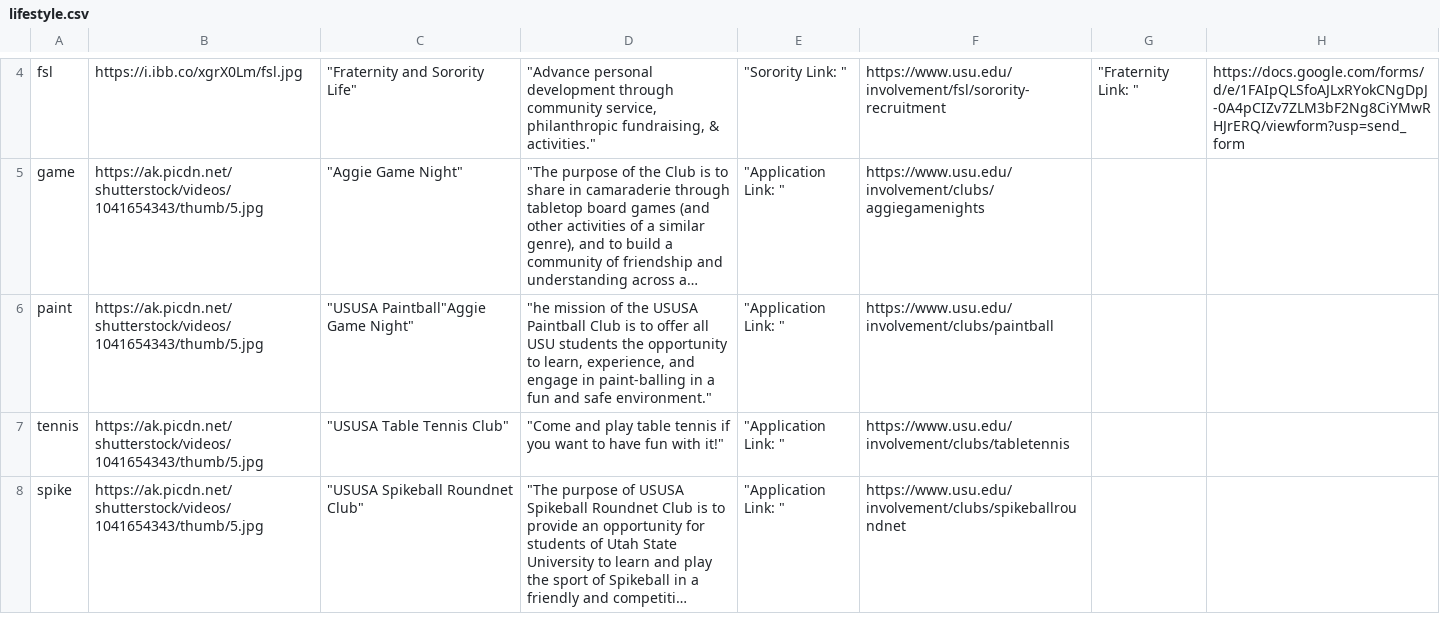
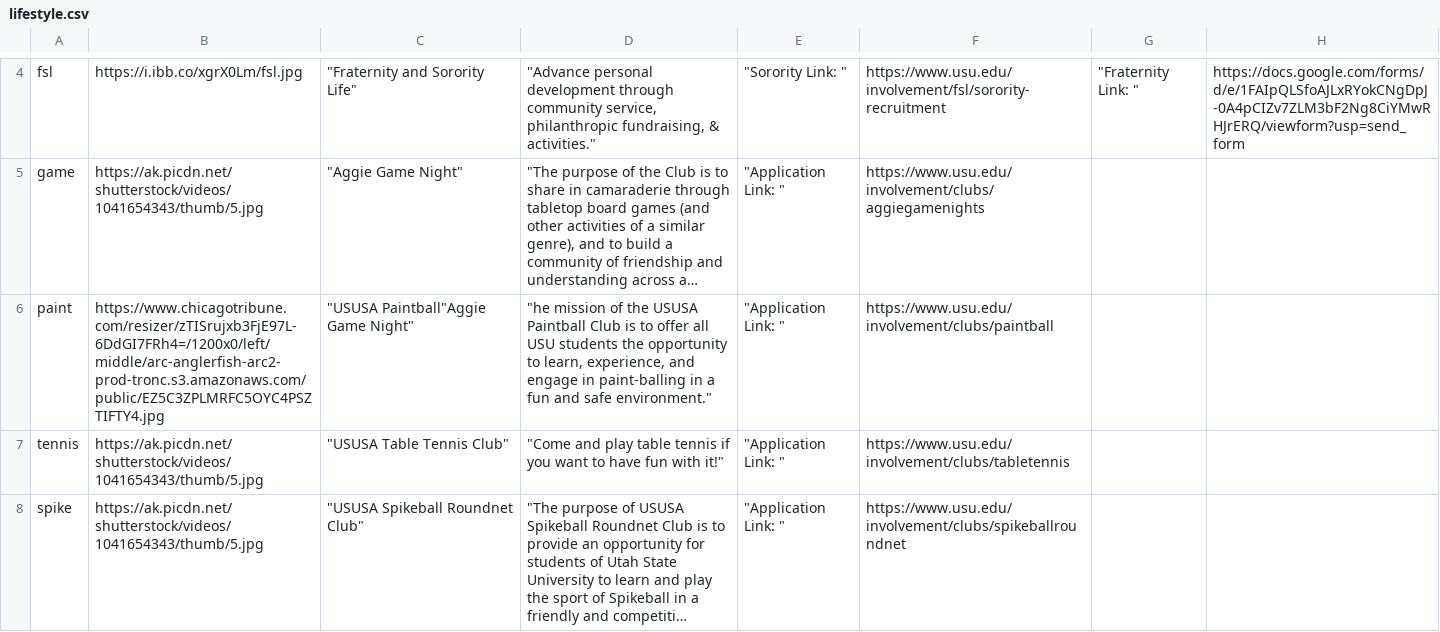
Before and after one commit to Apple-Seeds/BLUEQuiz, a CSV file: BlueQuiz/data/clubdata/recreation/lifestyle.csv, drawn as a sheet; only a part is shown, gaps mark what is left out; long unchanged cells end in …; the diff names each change by its address in the sheet, - before the commit and + after, or states it on an @@ line.

```diff
--- a/BlueQuiz/data/clubdata/recreation/lifestyle.csv
+++ b/BlueQuiz/data/clubdata/recreation/lifestyle.csv
-B6: https://ak.picdn.net/shutterstock/videos/1041654343/thumb/5.jpg
+B6: https://www.chicagotribune.com/resizer/zTISrujxb3FjE97L-6DdGI7FRh4=/1200x0/left/middle/arc-anglerfish-arc2-prod-tronc.s3.amazonaws.com/public/EZ5C3ZPLMRFC5OYC4PSZTIFTY4.jpg
```
Also changed, not shown: BlueQuiz/data/clubdata/academic/humanities.csv, BlueQuiz/data/clubdata/academic/medical.csv, 6 other files.
